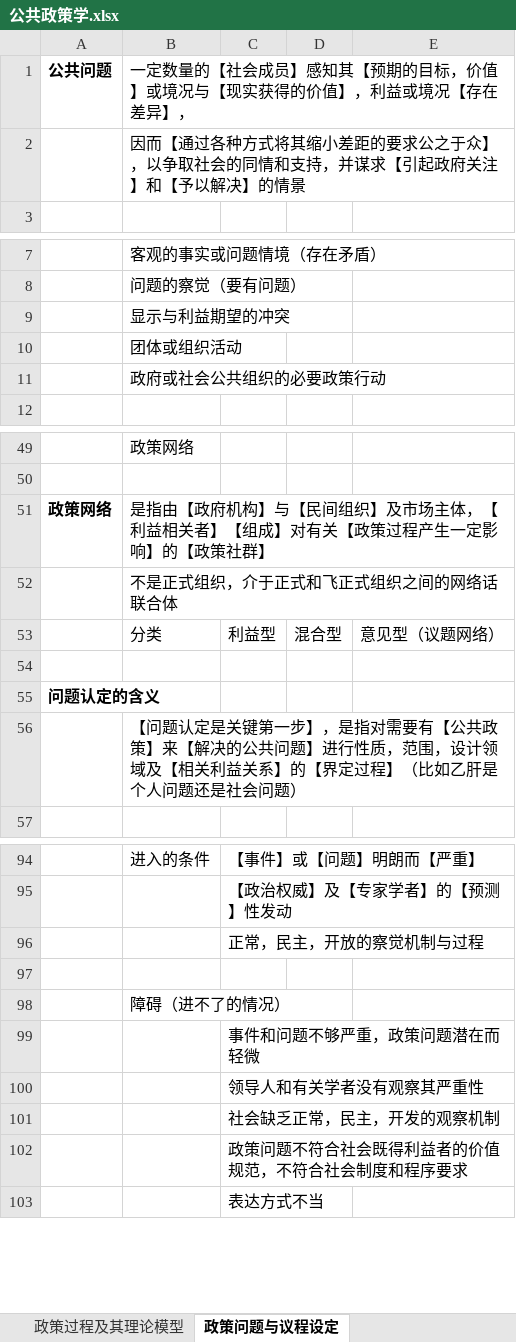
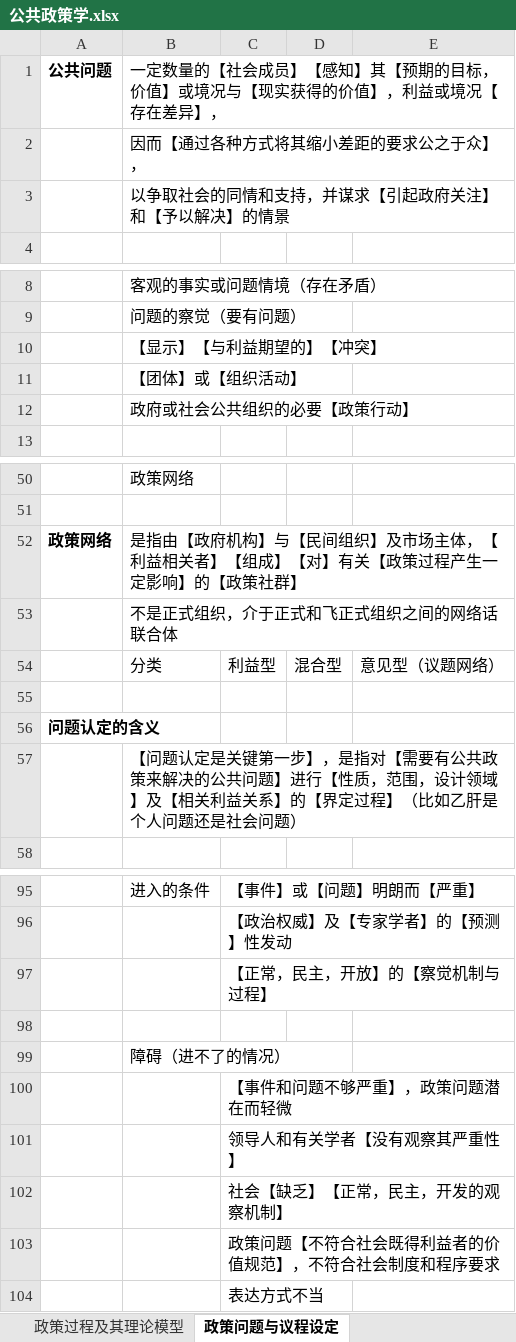
Before and after one commit to xieshiwei/ZK, an Excel workbook: ggzc/公共政策学.xlsx, sheet 政策问题与议程设定, drawn as a sheet; only a part is shown, gaps mark what is left out; values as stored, in another font and other column widths than the file's, no borders; addresses are those after the commit; the diff covers the shown part only; the diff names each change by its address in the sheet, - before the commit and + after, or states it on an @@ line.

```diff
--- a/ggzc/公共政策学.xlsx (sheet 政策问题与议程设定)
+++ b/ggzc/公共政策学.xlsx (sheet 政策问题与议程设定)
-B1: …会成员】感知其【预期…
+B1: …会成员】【感知】其【预期…
-B2: 因而【通过各种方式将其缩小差距的要求公之于众】，以争取社会的同情和支持，并谋求【引起政府关注】和【予以解决】的情景
+B2: 因而【通过各种方式将其缩小差距的要求公之于众】，
+row 3:  | 以争取社会的同情和支持，并谋求【引起政府关注】和【予以解决】的情景
-B10: 显示与利益期望的冲突
+B10: 【显示】【与利益期望的】【冲突】
-B11: 团体或组织活动
+B11: 【团体】或【组织活动】
-B12: 政府或社会公共组织的必要政策行动
+B12: 政府或社会公共组织的必要【政策行动】
-B52: …【组成】对有关【政…
+B52: …【组成】【对】有关【政…
-B57: …，是指对需要有【公共政策】来【解决的公共问题】进行性质，范围，设计领域及【相关…
+B57: …，是指对【需要有公共政策来解决的公共问题】进行【性质，范围，设计领域】及【相关…
-C97: 正常，民主，开放的察觉机制与过程
+C97: 【正常，民主，开放】的【察觉机制与过程】
-C100: 事件和问题不够严重，政策问题潜在而轻微
+C100: 【事件和问题不够严重】，政策问题潜在而轻微
-C101: 领导人和有关学者没有观察其严重性
+C101: 领导人和有关学者【没有观察其严重性】
-C102: 社会缺乏正常，民主，开发的观察机制
+C102: 社会【缺乏】【正常，民主，开发的观察机制】
-C103: 政策问题不符合社会既得利益者的价值规范，不符合社会制度和程序要求
+C103: 政策问题【不符合社会既得利益者的价值规范】，不符合社会制度和程序要求
```
Also changed, not shown: 3 edited cells elsewhere in this sheet, ggzc/Q.xlsx.
